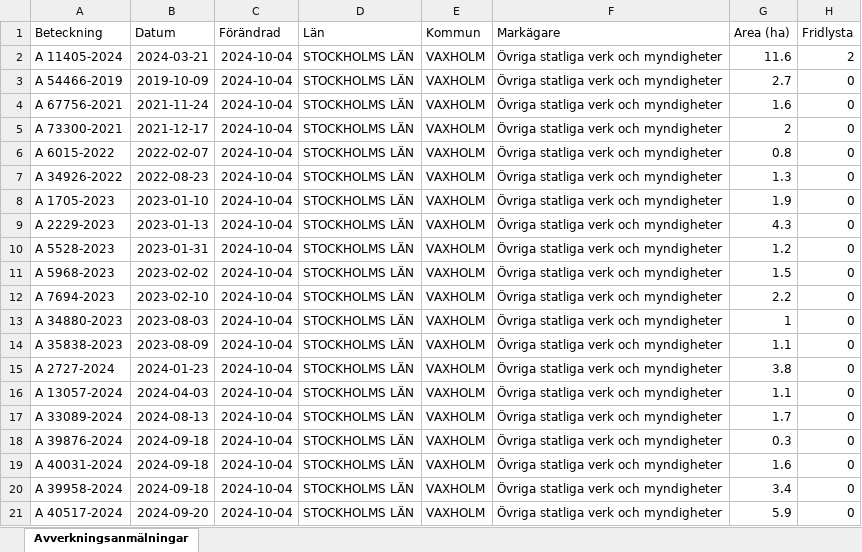
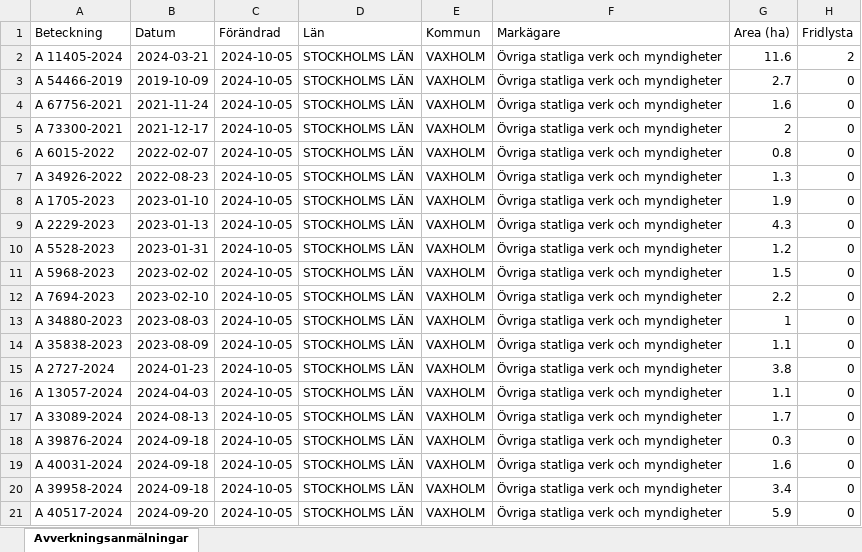
Before and after one commit to klasma/Logging_0187, an Excel workbook: Översikt VAXHOLM.xlsx, sheet Avverkningsanmälningar, drawn as a sheet; only a part is shown; values as stored, in another font and other column widths than the file's, no borders; the diff names each change by its address in the sheet, - before the commit and + after, or states it on an @@ line.

```diff
--- a/Översikt VAXHOLM.xlsx (sheet Avverkningsanmälningar)
+++ b/Översikt VAXHOLM.xlsx (sheet Avverkningsanmälningar)
-C2:C21 (Förändrad): 2024-10-04
+C2:C21 (Förändrad): 2024-10-05
```
Also changed, not shown: artfynd/A 11405-2024 artfynd.xlsx, 5 other files.
